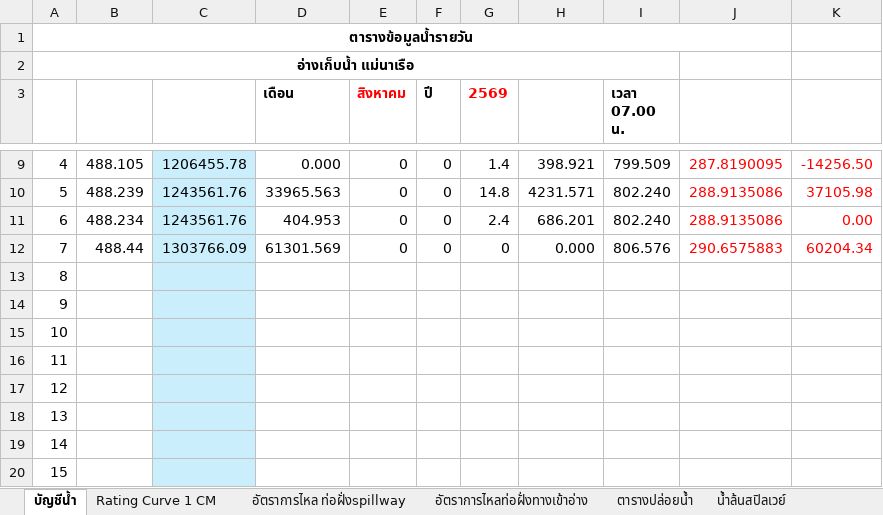
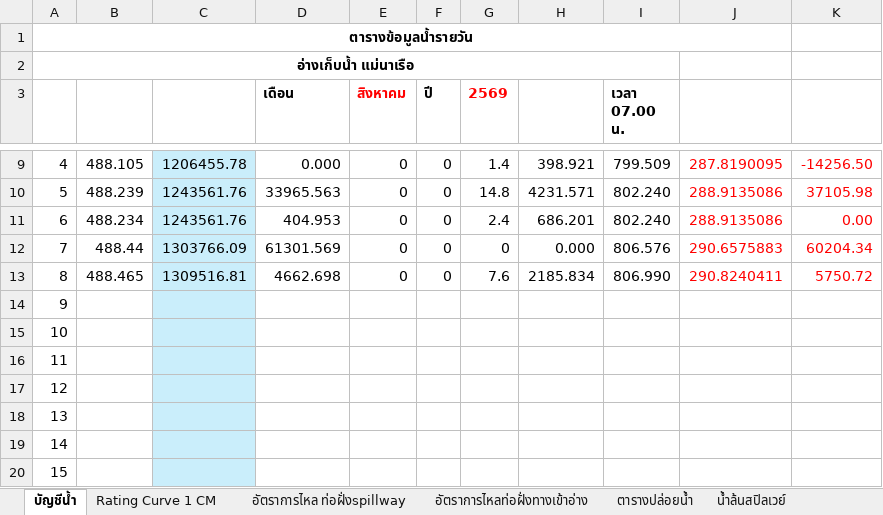
Before and after one commit to mpdox30/maenarua-water-web, an Excel workbook: 01_data/Reservoirs/inflow/2026/2026_September_MNR.xlsx, sheet บัญชีน้ำ, drawn as a sheet; only a part is shown, gaps mark what is left out; values as stored, in another font and other column widths than the file's, no borders; conditional formats not drawn; the diff names each change by its address in the sheet, - before the commit and + after, or states it on an @@ line.

Commit message:
Auto-update (Windows manual): monitoring + reservoir shadow CSV + accuracy log

```diff
--- a/01_data/Reservoirs/inflow/2026/2026_September_MNR.xlsx (sheet บัญชีน้ำ)
+++ b/01_data/Reservoirs/inflow/2026/2026_September_MNR.xlsx (sheet บัญชีน้ำ)
-B13: (empty)
+B13: 488.465
-C13: (empty)
+C13: 1309516.81
-D13 (เดือน): (empty)
+D13 (เดือน): 4662.698
-E13 (สิงหาคม): (empty)
+E13 (สิงหาคม): 0
-F13 (ปี): (empty)
+F13 (ปี): 0
-G13 (2569): (empty)
+G13 (2569): 7.6
-H13: (empty)
+H13: 2185.834
-I13 (เวลา 07.00 น.): (empty)
+I13 (เวลา 07.00 น.): 806.990
-J13: (empty)
+J13: 290.8240411
-K13: (empty)
+K13: 5750.72
```
Also changed, not shown: 6 other files.
